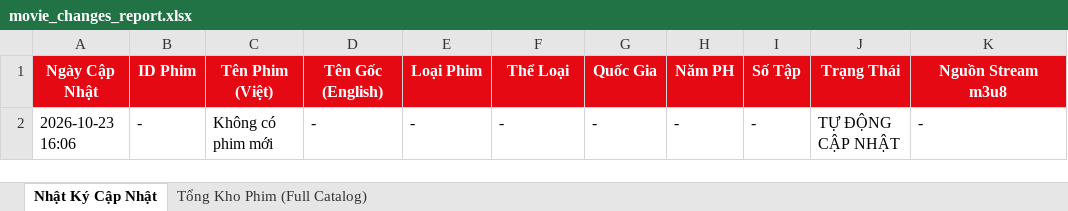
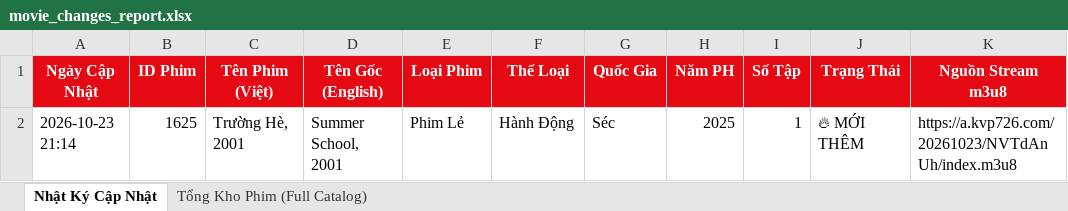
Before and after one commit to exorcisthb/Phim, an Excel workbook: movie_changes_report.xlsx, sheet Nhật Ký Cập Nhật, drawn as a sheet; values as stored, in another font and other column widths than the file's, no borders; removed rows and columns are numbered as before the commit, all else as after; the diff names each change by its address in the sheet, - before the commit and + after, or states it on an @@ line.

```diff
--- a/movie_changes_report.xlsx (sheet Nhật Ký Cập Nhật)
+++ b/movie_changes_report.xlsx (sheet Nhật Ký Cập Nhật)
-row 2: 2026-10-23 16:06 | - | Không có phim mới | - | - | - | - | - | - | TỰ ĐỘNG CẬP NHẬT | -
+row 2: 2026-10-23 21:14 | 1625 | Trường Hè, 2001 | Summer School, 2001 | Phim Lẻ | Hành Động | Séc | 2025 | 1 | 🔥 MỚI THÊM | https://a.kvp726.com/20261023/NVTdAnUh/index.m3u8
```
Also changed, not shown: sheet Tổng Kho Phim (Full Catalog), 2 other files.
